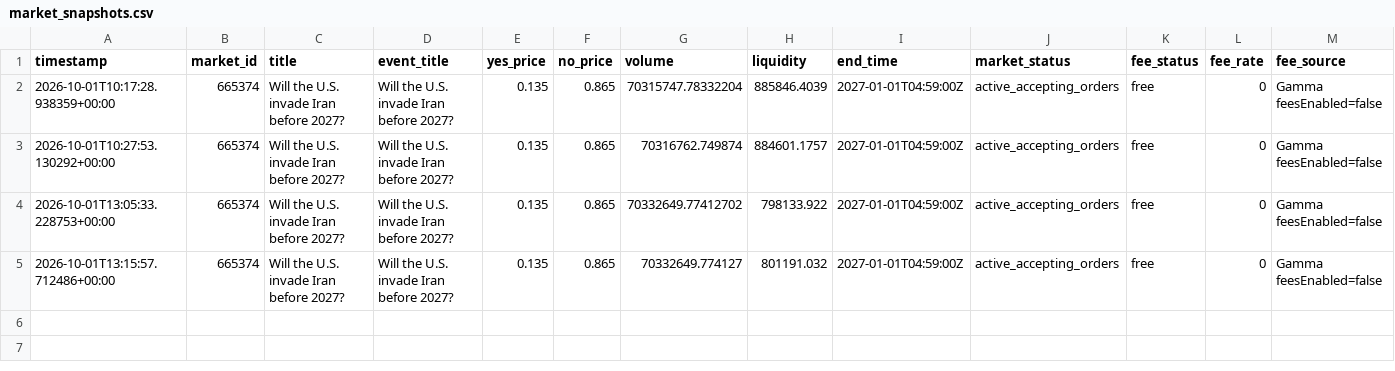
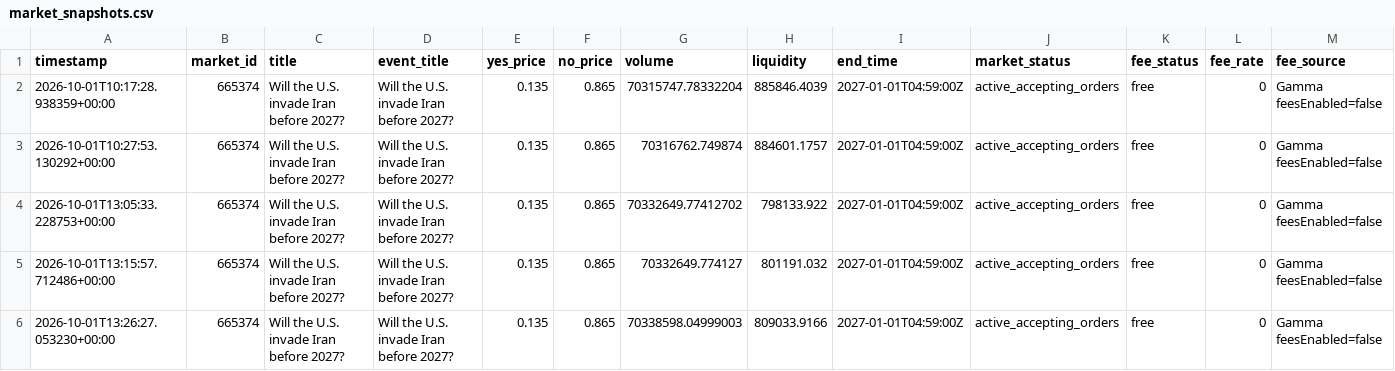
Before and after one commit to AIYAMADAPHOTO/polymarket-free-paper-20260930-001236, a CSV file: freebot-data-v2/market_snapshots.csv, drawn as a sheet; only a part is shown; rows hold the shown columns only; the diff names each change by its address in the sheet, - before the commit and + after, or states it on an @@ line.

```diff
--- a/freebot-data-v2/market_snapshots.csv
+++ b/freebot-data-v2/market_snapshots.csv
+row 6: 2026-10-01T13:26:27.053230+00:00 | 665374 | Will the U.S. invade Iran before 2027? | Will the U.S. invade Iran before 2027? | 0.135 | 0.865 | 70338598.04999003 | 809033.9166 | 2027-01-01T04:59:00Z | active_accepting_orders | free | 0 | Gamma feesEnabled=false
```
Also changed, not shown: freebot-data-v2/free_heartbeat.csv, freebot-data-v2/free_scan_summary.csv, 8 other files.
